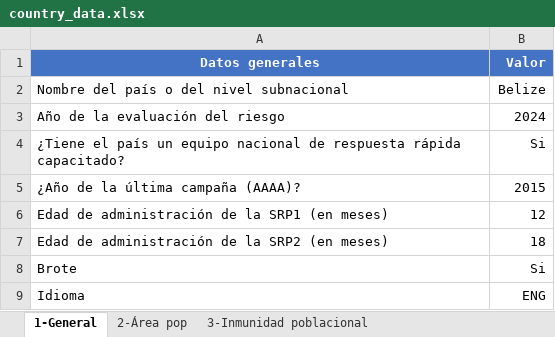
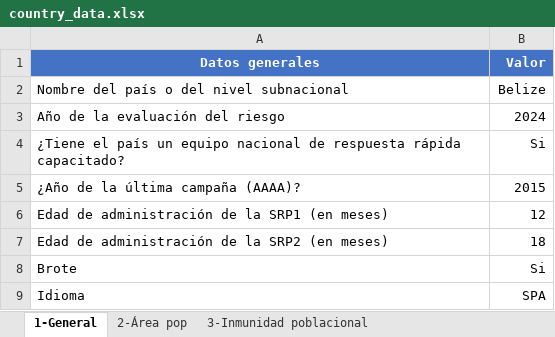
Before and after one commit to IM-Data-PAHO/mr-risk-assessment, an Excel workbook: src/Data/country_data.xlsx, sheet 1-General, drawn as a sheet; values as stored, in another font and other column widths than the file's, no borders; the diff names each change by its address in the sheet, - before the commit and + after, or states it on an @@ line.

```diff
--- a/src/Data/country_data.xlsx (sheet 1-General)
+++ b/src/Data/country_data.xlsx (sheet 1-General)
-B9 (Valor): ENG
+B9 (Valor): SPA
```
Also changed, not shown: src/R/Modals/qarm_lang.xlsx, 2 other files.
